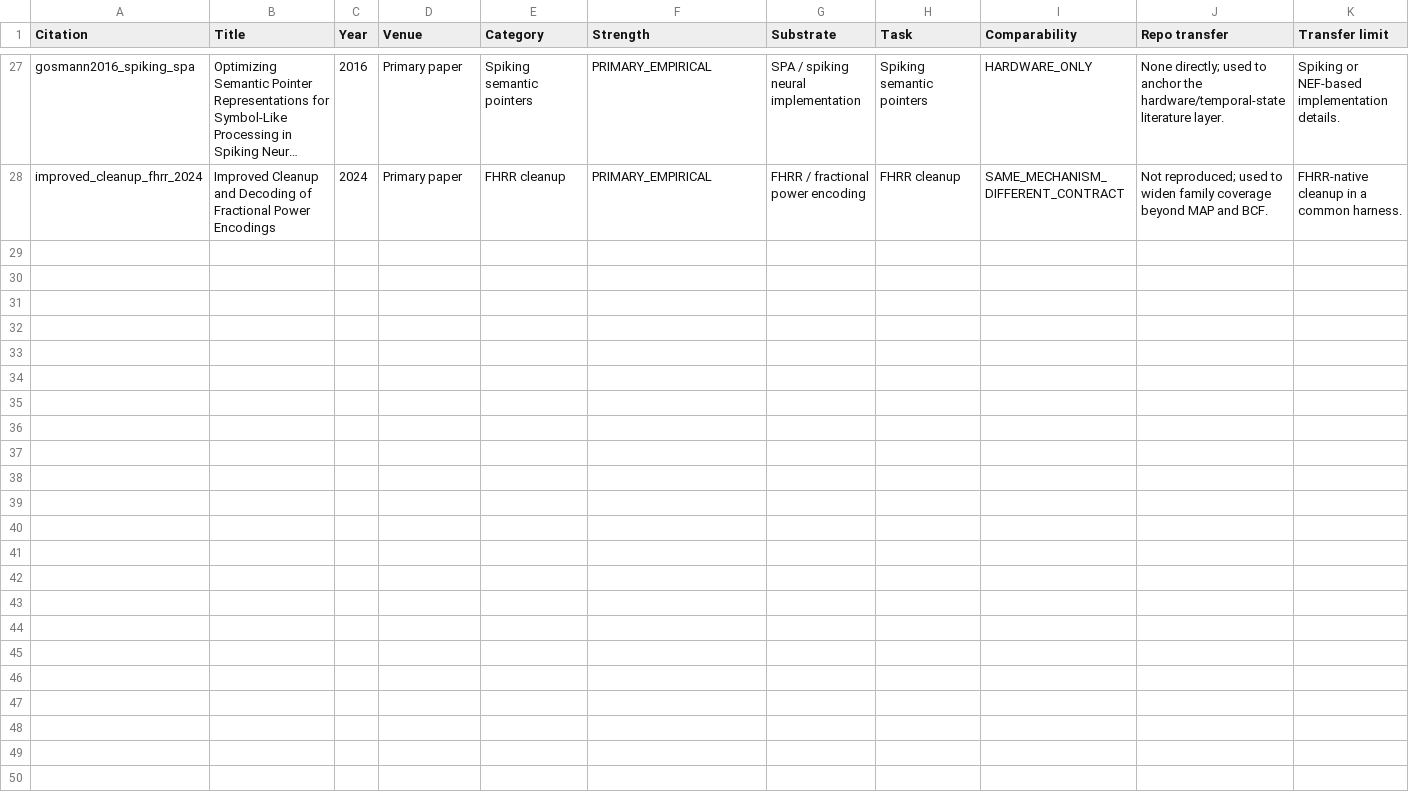
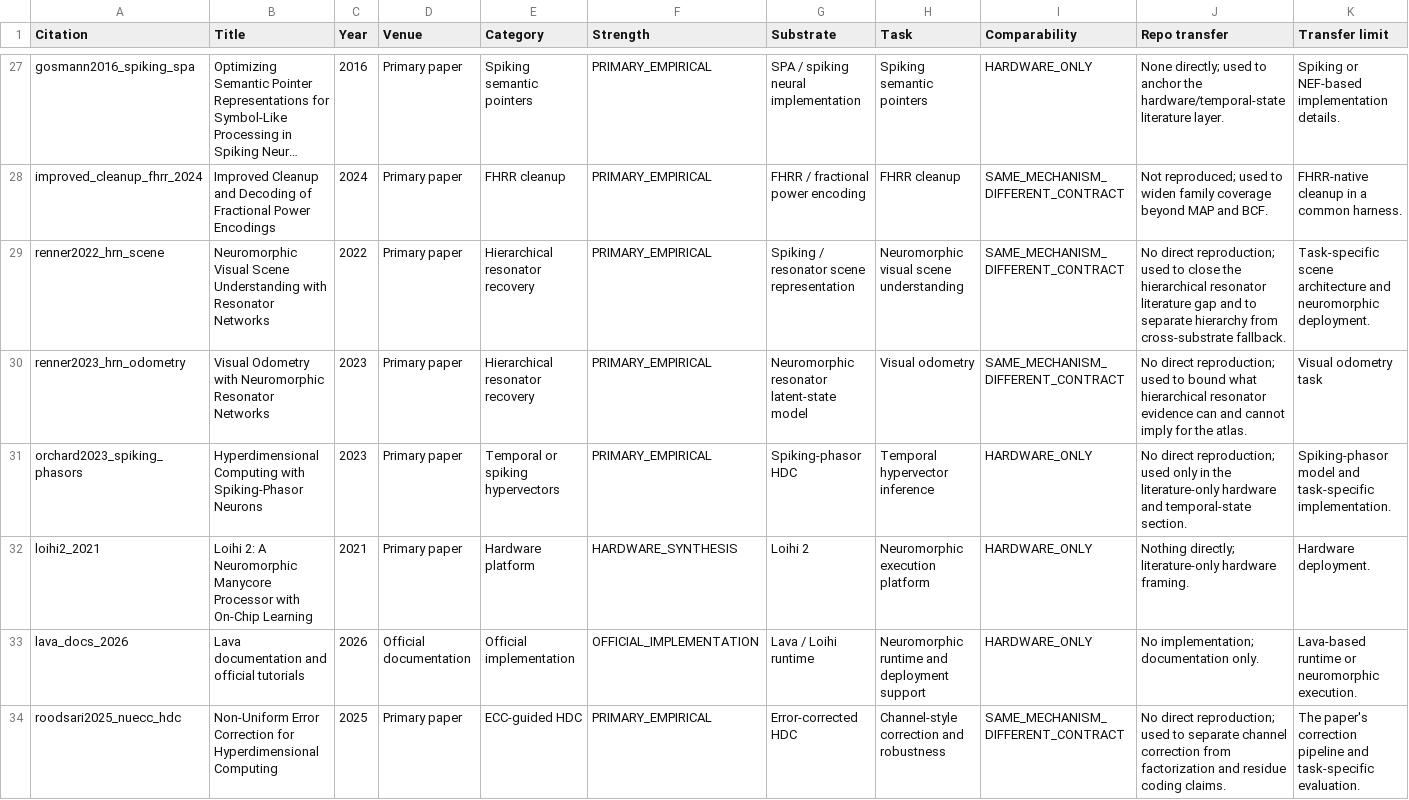
Before and after one commit to HexaPlexus/VSA-Recoverability-Atlas, a CSV file: paper/prior_art_matrix.csv, drawn as a sheet; only a part is shown, gaps mark what is left out; long unchanged cells end in …; rows hold the shown columns only; the diff names each change by its address in the sheet, - before the commit and + after, or states it on an @@ line.

Commit message:
paper: close targeted literature gaps

```diff
--- a/paper/prior_art_matrix.csv
+++ b/paper/prior_art_matrix.csv
+row 29: renner2022_hrn_scene | Neuromorphic Visual Scene Understanding with Resonator Networks | 2022 | Primary paper | Hierarchical resonator recovery | PRIMARY_EMPIRICAL | Spiking / resonator scene representation | Neuromorphic visual scene understanding | SAME_MECHANISM_DIFFERENT_CONTRACT | No direct reproduction; used to close the hierarchical resonator literature gap and to separate hierarchy from cross-substrate fallback. | Task-specific scene architecture and neuromorphic deployment.
+row 30: renner2023_hrn_odometry | Visual Odometry with Neuromorphic Resonator Networks | 2023 | Primary paper | Hierarchical resonator recovery | PRIMARY_EMPIRICAL | Neuromorphic resonator latent-state model | Visual odometry | SAME_MECHANISM_DIFFERENT_CONTRACT | No direct reproduction; used to bound what hierarchical resonator evidence can and cannot imply for the atlas. | Visual odometry task
+row 31: orchard2023_spiking_phasors | Hyperdimensional Computing with Spiking-Phasor Neurons | 2023 | Primary paper | Temporal or spiking hypervectors | PRIMARY_EMPIRICAL | Spiking-phasor HDC | Temporal hypervector inference | HARDWARE_ONLY | No direct reproduction; used only in the literature-only hardware and temporal-state section. | Spiking-phasor model and task-specific implementation.
+row 32: loihi2_2021 | Loihi 2: A Neuromorphic Manycore Processor with On-Chip Learning | 2021 | Primary paper | Hardware platform | HARDWARE_SYNTHESIS | Loihi 2 | Neuromorphic execution platform | HARDWARE_ONLY | Nothing directly; literature-only hardware framing. | Hardware deployment.
+row 33: lava_docs_2026 | Lava documentation and official tutorials | 2026 | Official documentation | Official implementation | OFFICIAL_IMPLEMENTATION | Lava / Loihi runtime | Neuromorphic runtime and deployment support | HARDWARE_ONLY | No implementation; documentation only. | Lava-based runtime or neuromorphic execution.
+row 34: roodsari2025_nuecc_hdc | Non-Uniform Error Correction for Hyperdimensional Computing | 2025 | Primary paper | ECC-guided HDC | PRIMARY_EMPIRICAL | Error-corrected HDC | Channel-style correction and robustness | SAME_MECHANISM_DIFFERENT_CONTRACT | No direct reproduction; used to separate channel correction from factorization and residue coding claims. | The paper's correction pipeline and task-specific evaluation.
```
Also changed, not shown: paper/literature_screening.csv, paper/literature_search_log.csv, 5 other files.
